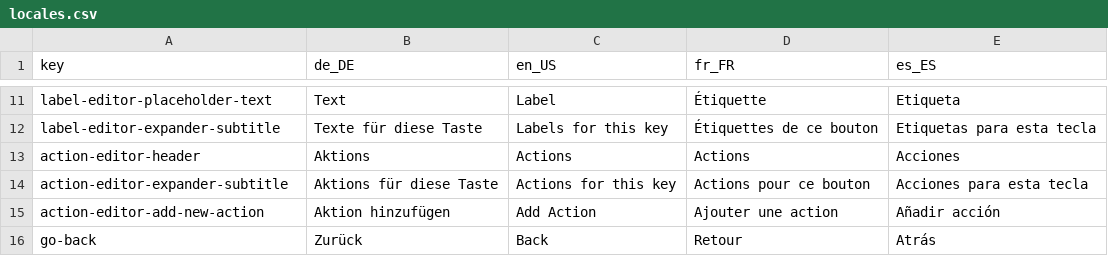
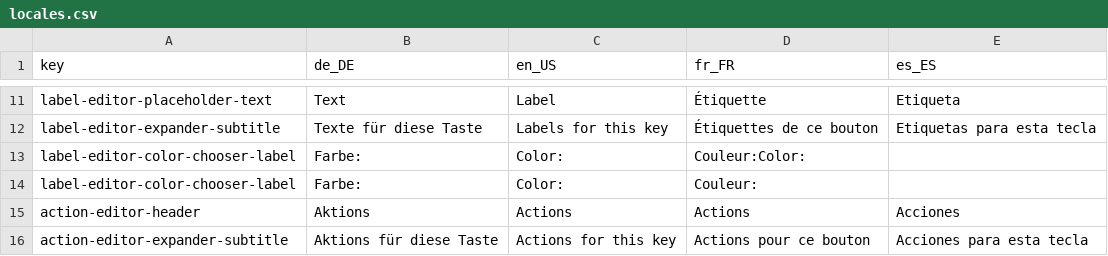
Before and after one commit to StreamController/StreamController, a CSV file: locales/locales.csv, drawn as a sheet; only a part is shown, gaps mark what is left out; the shorter side is filled out with more unchanged rows; the diff names each change by its address in the sheet, - before the commit and + after, or states it on an @@ line.

Commit message:
feat: add ability to use line breaks in labels (#147)
* Add ability to use line breaks in labels

* Chore(LabelEditor): Set textview style to linked

* Feat(LabelEditor): Add fake placeholder to Gtk.TextView

* Chore(LabelEditor): Move color chooser into new line

* Chore(LabelEditor): Split outline width and color into separate lines

---------

Co-authored-by: Core447 <100139110+Core447@users.noreply.github.com>

```diff
--- a/locales/locales.csv
+++ b/locales/locales.csv
+row 13: label-editor-color-chooser-label | Farbe: | Color: | Couleur:Color:
+row 14: label-editor-color-chooser-label | Farbe: | Color: | Couleur:
```
Also changed, not shown: 2 other files.
